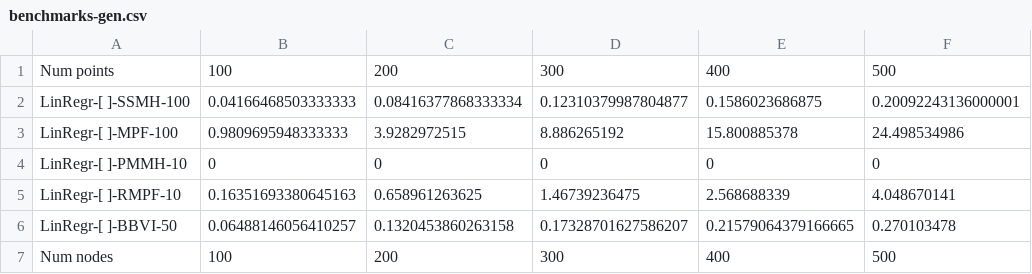
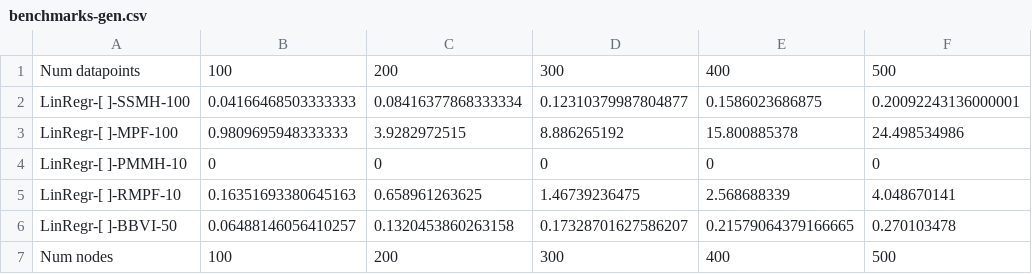
Before and after one commit to min-nguyen/prob-fx-2, a CSV file: examples/benchmarks/benchmarks-gen.csv, drawn as a sheet; only a part is shown.

Commit message:
plot_benchmarks.py: num points -> num datapoints

```diff
--- a/examples/benchmarks/benchmarks-gen.csv
+++ b/examples/benchmarks/benchmarks-gen.csv
@@ -1,2 +1,2 @@
-Num points,100,200,300,400,500
+Num datapoints,100,200,300,400,500
 LinRegr-[ ]-SSMH-100,0.04166468503333333,0.08416377868333334,0.12310379987804877,0.1586023686875,0.20092243136000001
```
Also changed, not shown: examples/benchmarks/benchmarks-monad-bayes.csv, examples/benchmarks/benchmarks-prob-fx.csv, 3 other files.
